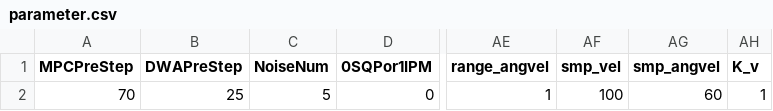
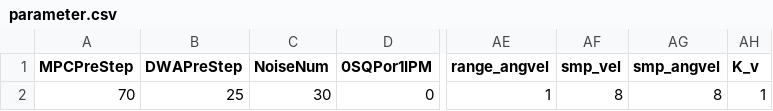
Before and after one commit to YusukeOi97/VehicleControlSim, a CSV file: Common/Prm_Setting/parameter.csv, drawn as a sheet; only a part is shown, gaps mark what is left out; the diff names each change by its address in the sheet, - before the commit and + after, or states it on an @@ line.

```diff
--- a/Common/Prm_Setting/parameter.csv
+++ b/Common/Prm_Setting/parameter.csv
-C2 (NoiseNum): 5
+C2 (NoiseNum): 30
-AF2 (smp_vel): 100
+AF2 (smp_vel): 8
-AG2 (smp_angvel): 60
+AG2 (smp_angvel): 8
```
Also changed, not shown: PPDWA/Path/detailed_path.csv, PPDWA/Path/resampled_path.csv, 42 other files.
